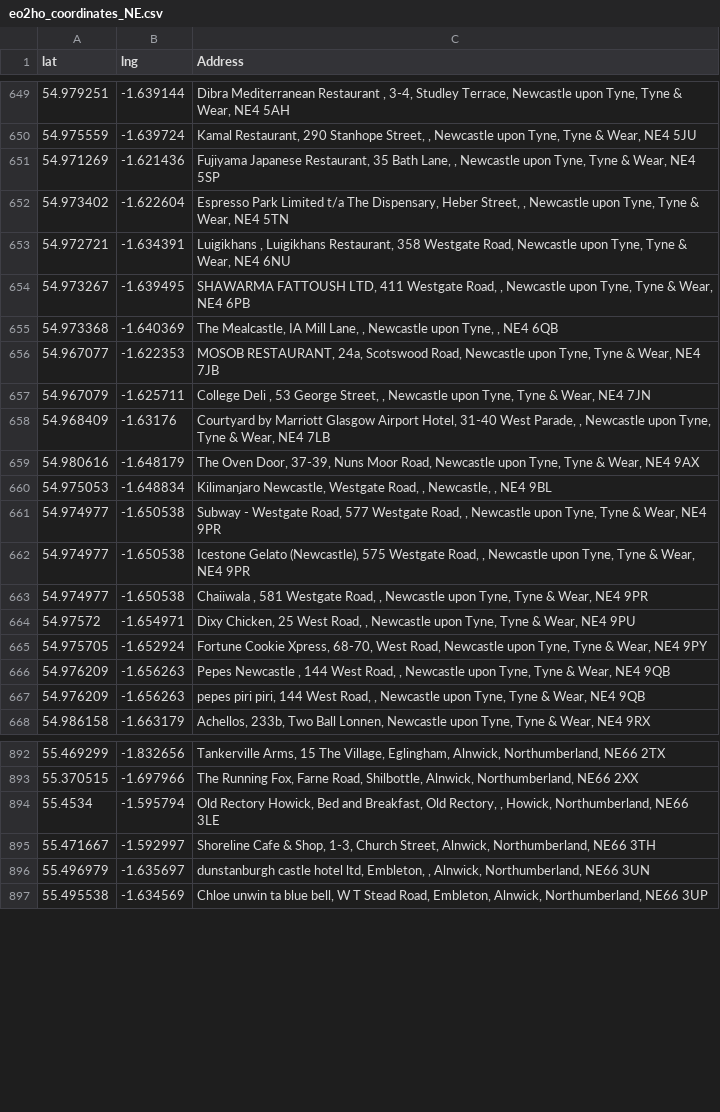
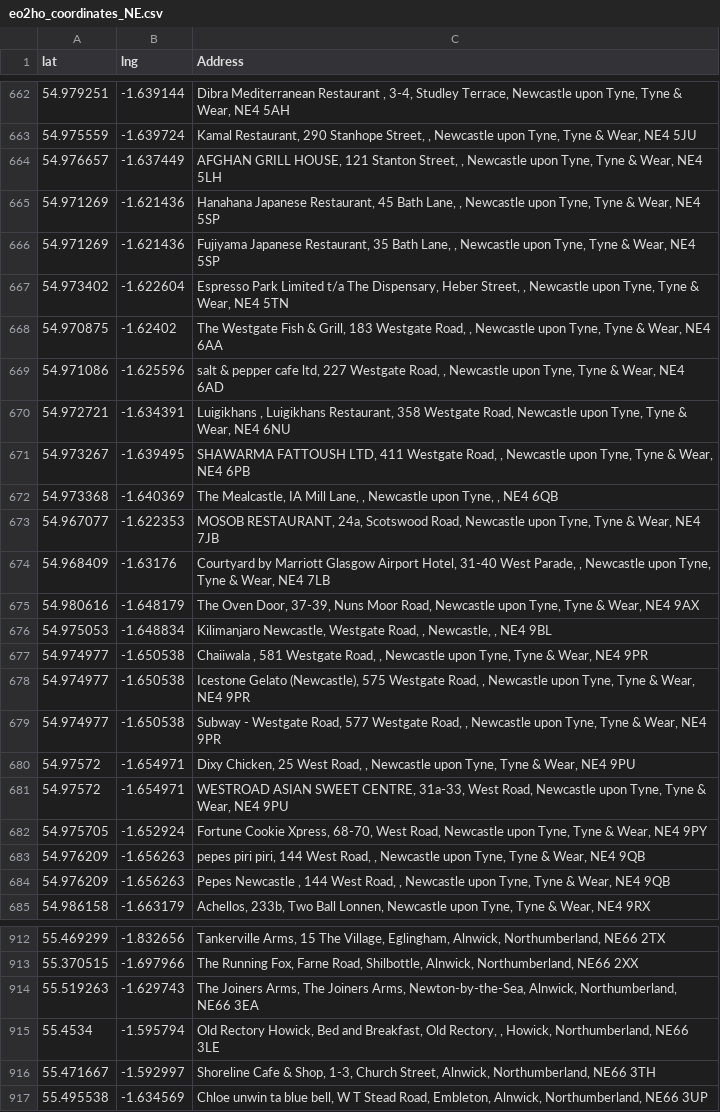
Before and after one commit to barrychocolate/eat-out-to-help-out-establishments, a CSV file: data/eo2ho_coordinates_NE.csv, drawn as a sheet; only a part is shown, gaps mark what is left out; the diff covers the shown part only.

Commit message:
Latest data

```diff
--- a/data/eo2ho_coordinates_NE.csv
+++ b/data/eo2ho_coordinates_NE.csv
@@ -650,4 +663,8 @@
 54.975559,-1.639724,"Kamal Restaurant, 290 Stanhope Street, , Newcastle upon Tyne, Tyne & Wear, NE4 5JU"
+54.976657,-1.637449,"AFGHAN GRILL HOUSE, 121 Stanton Street, , Newcastle upon Tyne, Tyne & Wear, NE4 5LH"
+54.971269,-1.621436,"Hanahana Japanese Restaurant, 45 Bath Lane, , Newcastle upon Tyne, Tyne & Wear, NE4 5SP"
 54.971269,-1.621436,"Fujiyama Japanese Restaurant, 35 Bath Lane, , Newcastle upon Tyne, Tyne & Wear, NE4 5SP"
 54.973402,-1.622604,"Espresso Park Limited t/a The Dispensary, Heber Street, , Newcastle upon Tyne, Tyne & Wear, NE4 5TN"
+54.970875,-1.62402,"The Westgate Fish & Grill, 183 Westgate Road, , Newcastle upon Tyne, Tyne & Wear, NE4 6AA"
+54.971086,-1.625596,"salt & pepper cafe ltd, 227 Westgate Road, , Newcastle upon Tyne, Tyne & Wear, NE4 6AD"
 54.972721,-1.634391,"Luigikhans , Luigikhans Restaurant, 358 Westgate Road, Newcastle upon Tyne, Tyne & Wear, NE4 6NU"
@@ -656,3 +673,2 @@
 54.967077,-1.622353,"MOSOB RESTAURANT, 24a, Scotswood Road, Newcastle upon Tyne, Tyne & Wear, NE4 7JB"
-54.967079,-1.625711,"College Deli , 53 George Street, , Newcastle upon Tyne, Tyne & Wear, NE4 7JN"
 54.968409,-1.63176,"Courtyard by Marriott Glasgow Airport Hotel, 31-40 West Parade, , Newcastle upon Tyne, Tyne & Wear, NE4 7LB"
@@ -660,9 +676,10 @@
 54.975053,-1.648834,"Kilimanjaro Newcastle, Westgate Road, , Newcastle, , NE4 9BL"
+54.974977,-1.650538,"Chaiiwala , 581 Westgate Road, , Newcastle upon Tyne, Tyne & Wear, NE4 9PR"
+54.974977,-1.650538,"Icestone Gelato (Newcastle), 575 Westgate Road, , Newcastle upon Tyne, Tyne & Wear, NE4 9PR"
 54.974977,-1.650538,"Subway - Westgate Road, 577 Westgate Road, , Newcastle upon Tyne, Tyne & Wear, NE4 9PR"
-54.974977,-1.650538,"Icestone Gelato (Newcastle), 575 Westgate Road, , Newcastle upon Tyne, Tyne & Wear, NE4 9PR"
-54.974977,-1.650538,"Chaiiwala , 581 Westgate Road, , Newcastle upon Tyne, Tyne & Wear, NE4 9PR"
 54.97572,-1.654971,"Dixy Chicken, 25 West Road, , Newcastle upon Tyne, Tyne & Wear, NE4 9PU"
+54.97572,-1.654971,"WESTROAD ASIAN SWEET CENTRE, 31a-33, West Road, Newcastle upon Tyne, Tyne & Wear, NE4 9PU"
 54.975705,-1.652924,"Fortune Cookie Xpress, 68-70, West Road, Newcastle upon Tyne, Tyne & Wear, NE4 9PY"
+54.976209,-1.656263,"pepes piri piri, 144 West Road, , Newcastle upon Tyne, Tyne & Wear, NE4 9QB"
 54.976209,-1.656263,"Pepes Newcastle , 144 West Road, , Newcastle upon Tyne, Tyne & Wear, NE4 9QB"
-54.976209,-1.656263,"pepes piri piri, 144 West Road, , Newcastle upon Tyne, Tyne & Wear, NE4 9QB"
 54.986158,-1.663179,"Achellos, 233b, Two Ball Lonnen, Newcastle upon Tyne, Tyne & Wear, NE4 9RX"
@@ -893,5 +913,5 @@
 55.370515,-1.697966,"The Running Fox, Farne Road, Shilbottle, Alnwick, Northumberland, NE66 2XX"
+55.519263,-1.629743,"The Joiners Arms, The Joiners Arms, Newton-by-the-Sea, Alnwick, Northumberland, NE66 3EA"
 55.4534,-1.595794,"Old Rectory Howick, Bed and Breakfast, Old Rectory, , Howick, Northumberland, NE66 3LE"
 55.471667,-1.592997,"Shoreline Cafe & Shop, 1-3, Church Street, Alnwick, Northumberland, NE66 3TH"
-55.496979,-1.635697,"dunstanburgh castle hotel ltd, Embleton, , Alnwick, Northumberland, NE66 3UN"
 55.495538,-1.634569,"Chloe unwin ta blue bell, W T Stead Road, Embleton, Alnwick, Northumberland, NE66 3UP"
```
Also changed, not shown: 18 added rows, 1 removed row, 112 moved rows and 2 edited cells elsewhere in this file, data/no_coordinates.csv, 1 other file.
